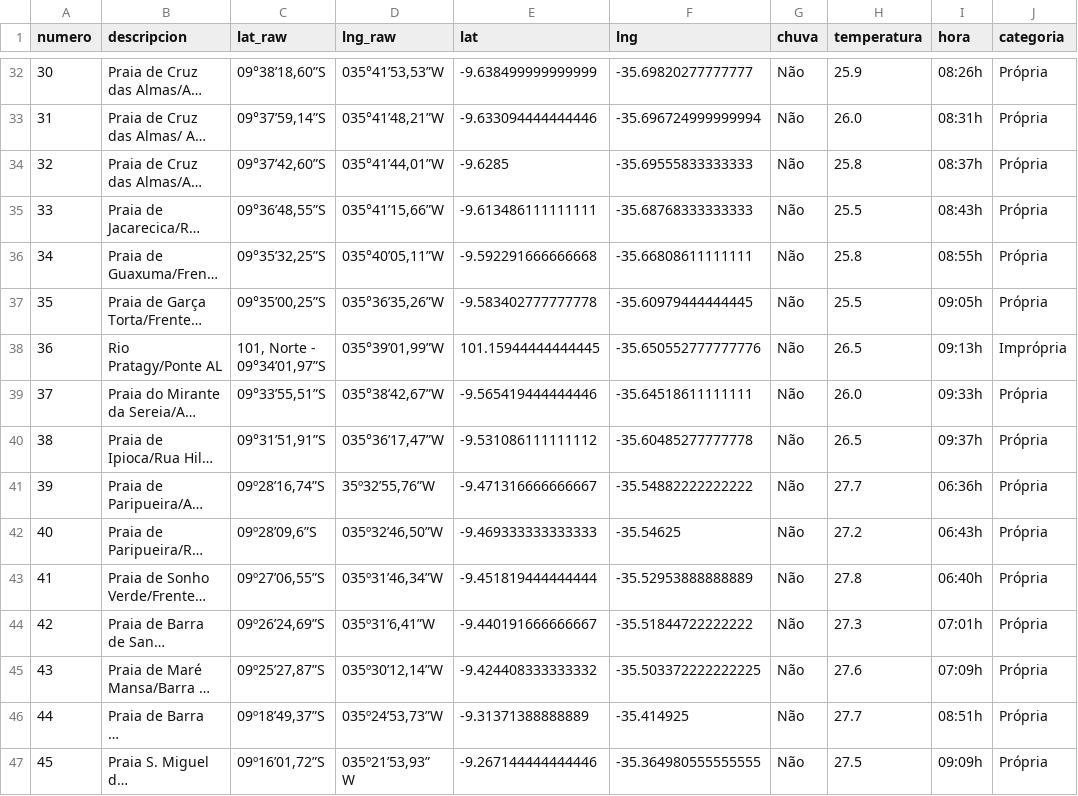
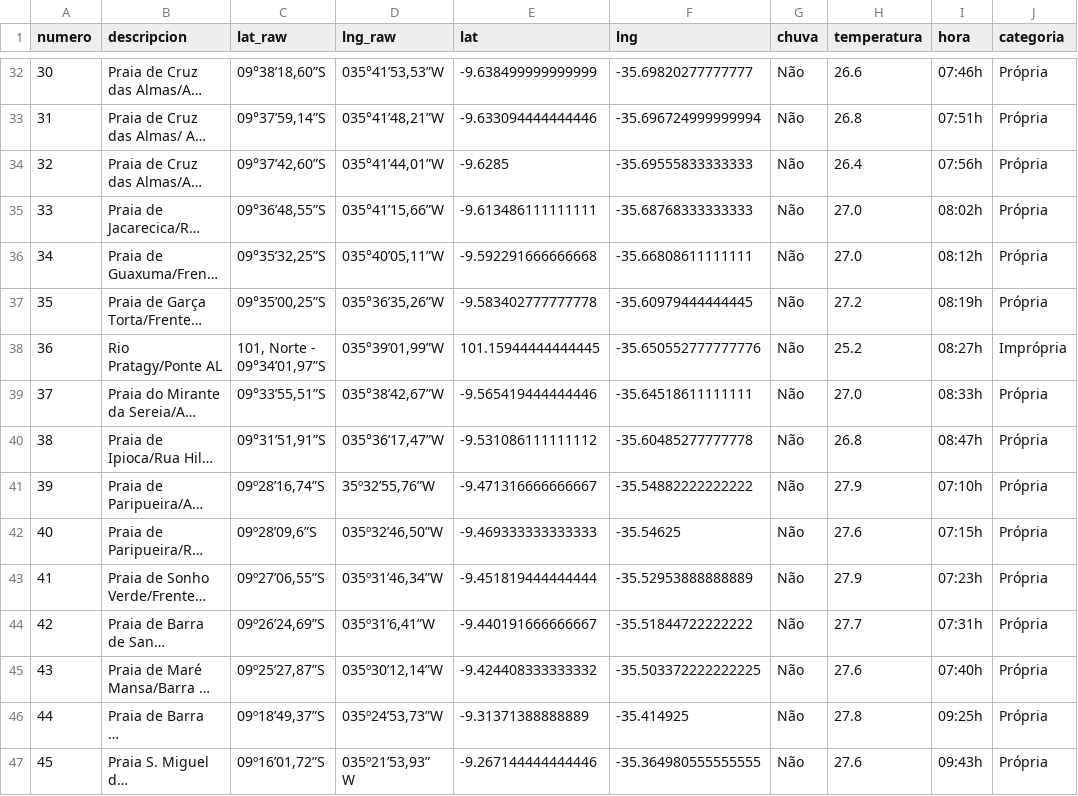
Before and after one commit to rusosnith/playas-brasil, a CSV file: DatosPlaya_completo.csv, drawn as a sheet; only a part is shown, gaps mark what is left out; long unchanged cells end in …; the diff covers the shown part only; the diff names each change by its address in the sheet, - before the commit and + after, or states it on an @@ line.

```diff
--- a/DatosPlaya_completo.csv
+++ b/DatosPlaya_completo.csv
-H32 (temperatura): 25.9
+H32 (temperatura): 26.6
-I32 (hora): 08:26h
+I32 (hora): 07:46h
-H33 (temperatura): 26.0
+H33 (temperatura): 26.8
-I33 (hora): 08:31h
+I33 (hora): 07:51h
-H34 (temperatura): 25.8
+H34 (temperatura): 26.4
-I34 (hora): 08:37h
+I34 (hora): 07:56h
-H35 (temperatura): 25.5
+H35 (temperatura): 27.0
-I35 (hora): 08:43h
+I35 (hora): 08:02h
-H36 (temperatura): 25.8
+H36 (temperatura): 27.0
-I36 (hora): 08:55h
+I36 (hora): 08:12h
-H37 (temperatura): 25.5
+H37 (temperatura): 27.2
-I37 (hora): 09:05h
+I37 (hora): 08:19h
-H38 (temperatura): 26.5
+H38 (temperatura): 25.2
-I38 (hora): 09:13h
+I38 (hora): 08:27h
-H39 (temperatura): 26.0
+H39 (temperatura): 27.0
-I39 (hora): 09:33h
+I39 (hora): 08:33h
-H40 (temperatura): 26.5
+H40 (temperatura): 26.8
-I40 (hora): 09:37h
+I40 (hora): 08:47h
-H41 (temperatura): 27.7
+H41 (temperatura): 27.9
-I41 (hora): 06:36h
+I41 (hora): 07:10h
-H42 (temperatura): 27.2
+H42 (temperatura): 27.6
-I42 (hora): 06:43h
+I42 (hora): 07:15h
-H43 (temperatura): 27.8
+H43 (temperatura): 27.9
-I43 (hora): 06:40h
+I43 (hora): 07:23h
-H44 (temperatura): 27.3
+H44 (temperatura): 27.7
-I44 (hora): 07:01h
+I44 (hora): 07:31h
-I45 (hora): 07:09h
+I45 (hora): 07:40h
-H46 (temperatura): 27.7
+H46 (temperatura): 27.8
-I46 (hora): 08:51h
+I46 (hora): 09:25h
-H47 (temperatura): 27.5
+H47 (temperatura): 27.6
-I47 (hora): 09:09h
+I47 (hora): 09:43h
```
Also changed, not shown: 96 edited cells elsewhere in this file, DatosPlaya.csv, 1 other file.
